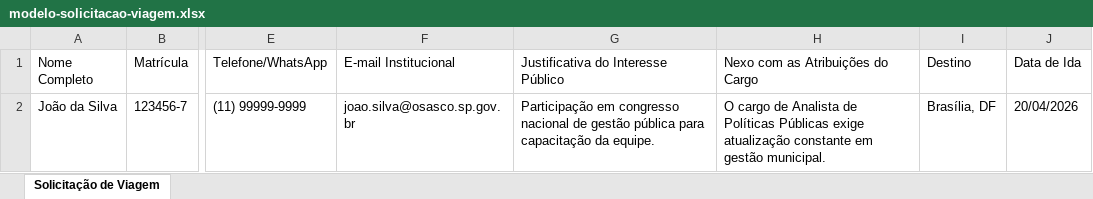
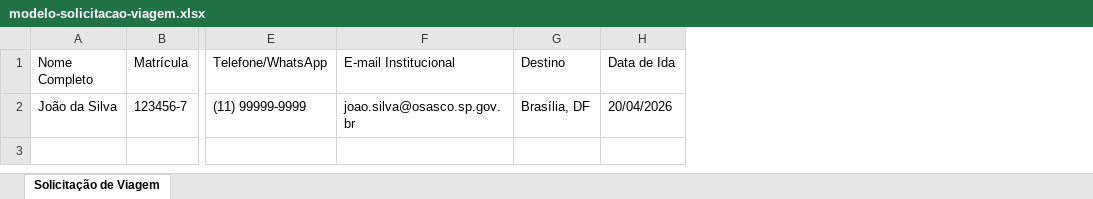
Before and after one commit to relitosouza/PortalViagens, an Excel workbook: public/modelo-solicitacao-viagem.xlsx, sheet Solicitação de Viagem, drawn as a sheet; only a part is shown, gaps mark what is left out; values as stored, in another font and other column widths than the file's, no borders; the diff names each change by its address in the sheet, - before the commit and + after, or states it on an @@ line.

Commit message:
feat: add Excel import functionality for travel requests with template generation and parsing utilities

```diff
--- a/public/modelo-solicitacao-viagem.xlsx (sheet Solicitação de Viagem)
+++ b/public/modelo-solicitacao-viagem.xlsx (sheet Solicitação de Viagem)
-column G, rows 1-2: Justificativa do Interesse Público | Participação em congresso nacional de gestão pública para capacitação da equipe.
-column H (Nexo com as Atribuições do Cargo), row 2: O cargo de Analista de Políticas Públicas exige atualização constante em gestão municipal.
```
Also changed, not shown: 3 other files.
